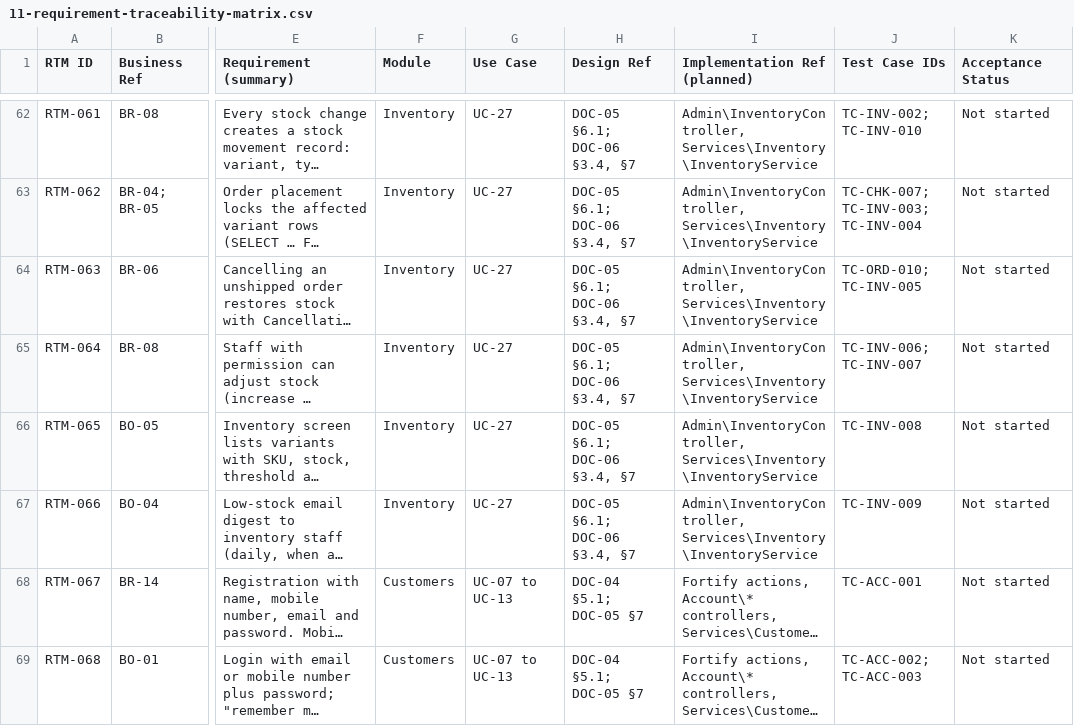
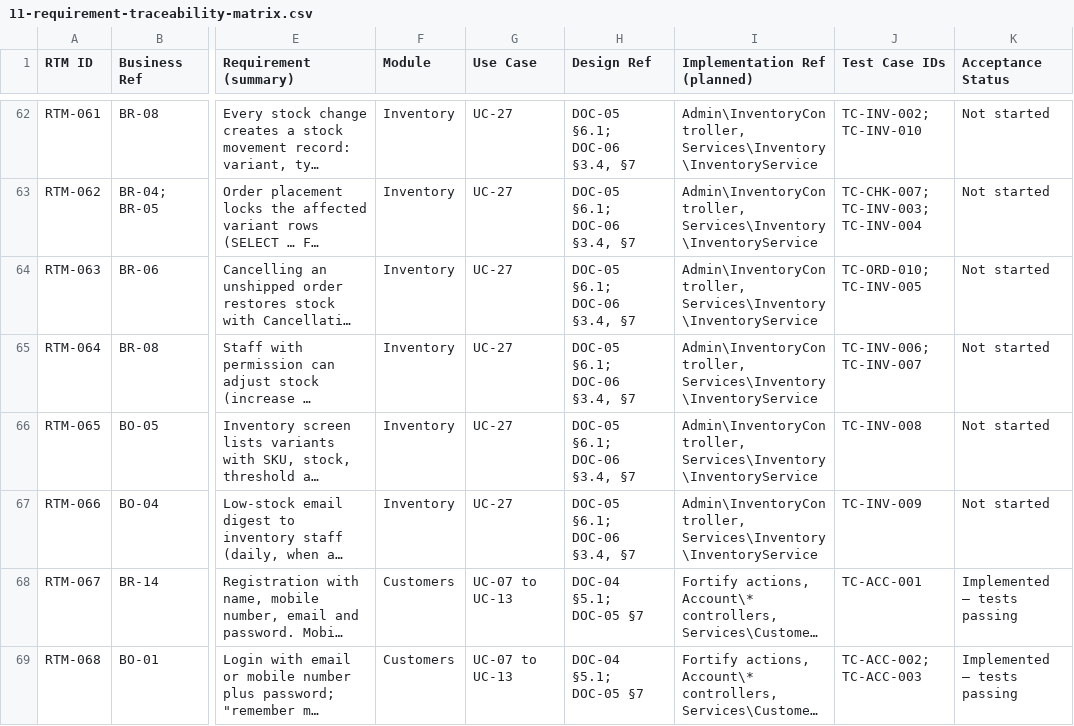
Before and after one commit to tawfiq01/TekGenie-backend, a CSV file: docs/11-requirement-traceability-matrix.csv, drawn as a sheet; only a part is shown, gaps mark what is left out; long unchanged cells end in …; the diff covers the shown part only; the diff names each change by its address in the sheet, - before the commit and + after, or states it on an @@ line.

```diff
--- a/docs/11-requirement-traceability-matrix.csv
+++ b/docs/11-requirement-traceability-matrix.csv
-K68:K69 (Acceptance Status): Not started
+K68:K69 (Acceptance Status): Implemented — tests passing
```
Also changed, not shown: 8 edited cells elsewhere in this file, 46 other files.
